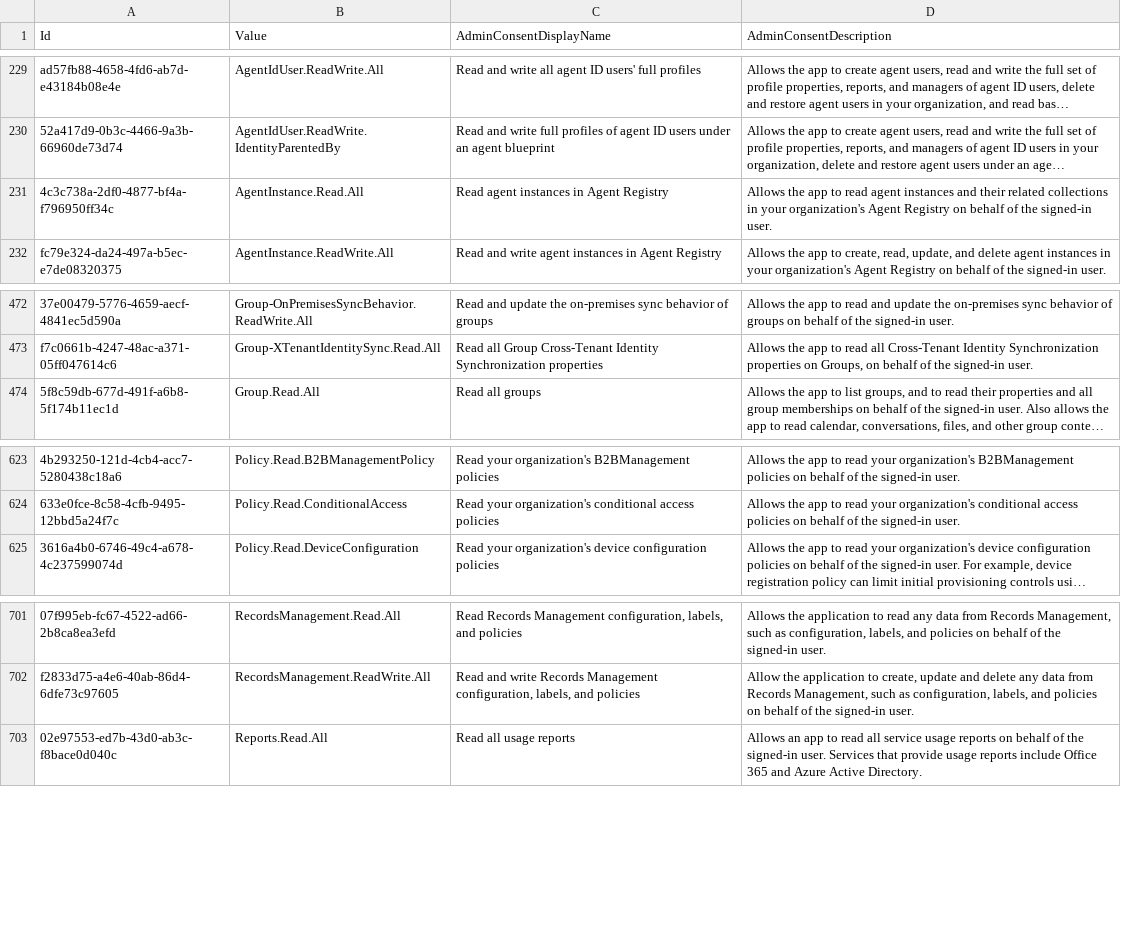
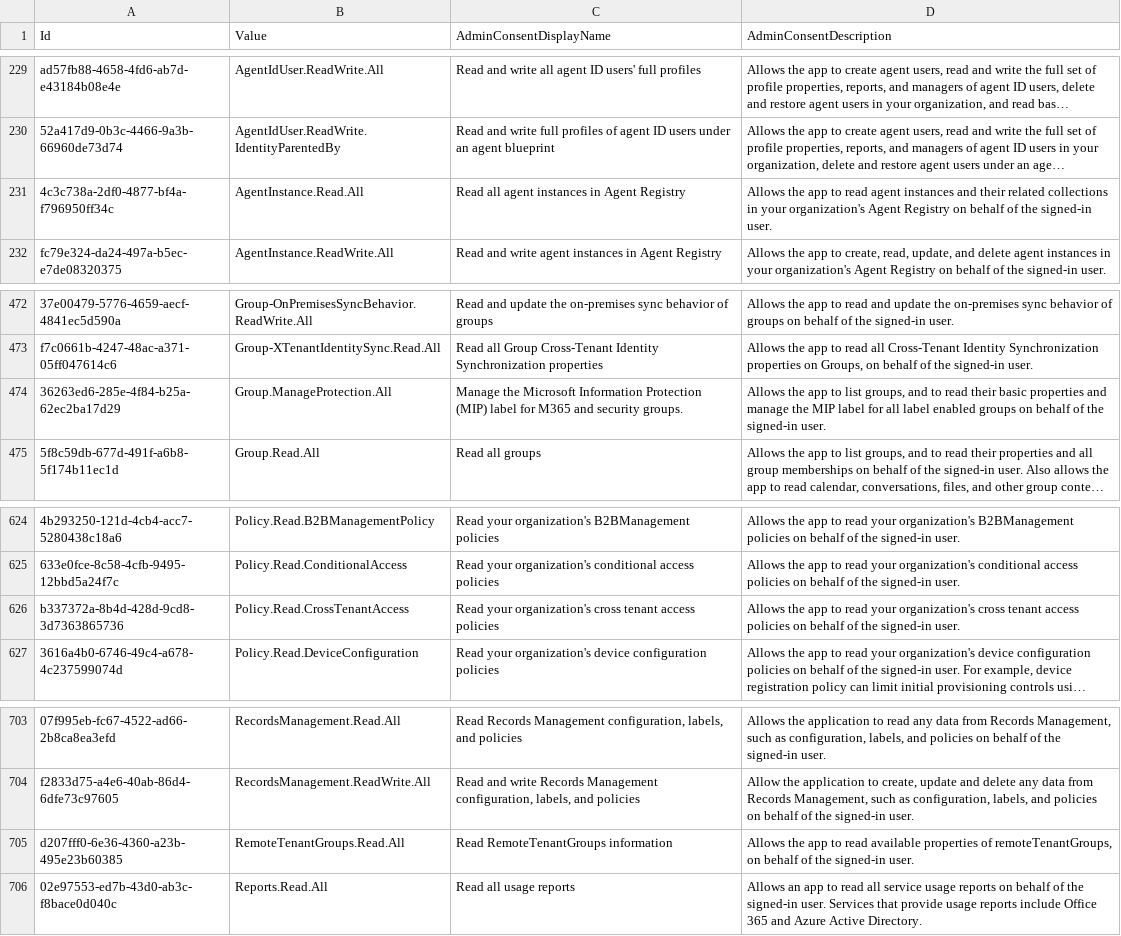
Before and after one commit to Palasito/microsoft-id-resolver, a CSV file: _info/GraphDelegateRoles.csv, drawn as a sheet; only a part is shown, gaps mark what is left out; long unchanged cells end in …; the diff covers the shown part only; the diff names each change by its address in the sheet, - before the commit and + after, or states it on an @@ line.

```diff
--- a/_info/GraphDelegateRoles.csv
+++ b/_info/GraphDelegateRoles.csv
-C231 (AdminConsentDisplayName): Read agent instances in Agent Registry
+C231 (AdminConsentDisplayName): Read all agent instances in Agent Registry
+row 474: 36263ed6-285e-4f84-b25a-62ec2ba17d29 | Group.ManageProtection.All | Manage the Microsoft Information Protection (MIP) label for M365 and security groups. | Allows the app to list groups, and to read their basic properties and manage the MIP label for all label enabled groups on behalf of the signed-in user.
+row 626: b337372a-8b4d-428d-9cd8-3d7363865736 | Policy.Read.CrossTenantAccess | Read your organization's cross tenant access policies | Allows the app to read your organization's cross tenant access policies on behalf of the signed-in user.
+row 705: d207fff0-6e36-4360-a23b-495e23b60385 | RemoteTenantGroups.Read.All | Read RemoteTenantGroups information | Allows the app to read available properties of remoteTenantGroups, on behalf of the signed-in user.
```
Also changed, not shown: 16 edited cells elsewhere in this file, _info/GraphAppRoles.csv, _info/utcm-resource-types.csv, 3 other files.
